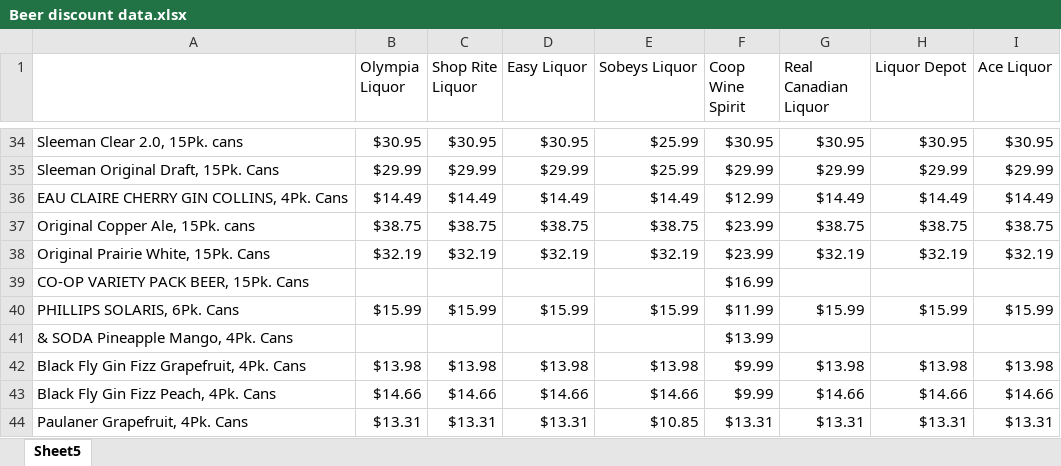
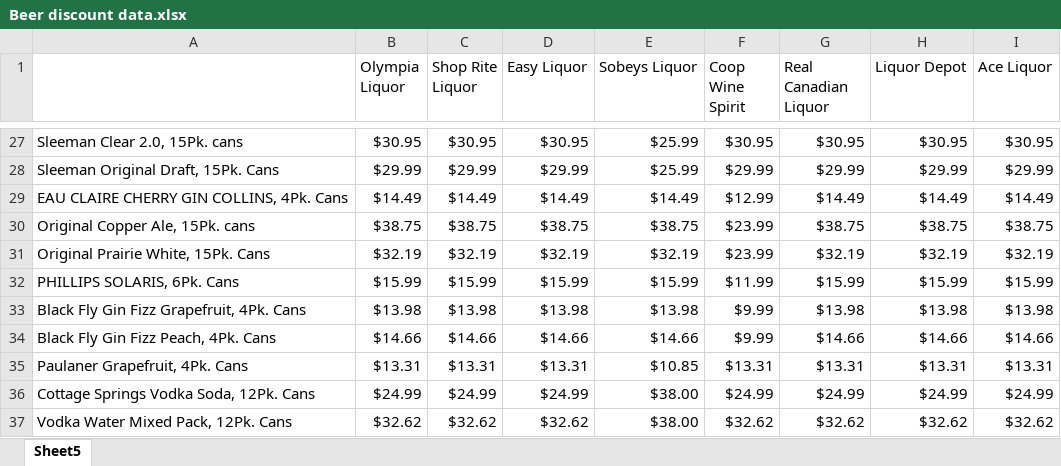
Before and after one commit to chuducthang77/Summer_code, an Excel workbook: clever_shopper/Beer discount data.xlsx, sheet Sheet5, drawn as a sheet; only a part is shown, gaps mark what is left out; the shorter side is filled out with more unchanged rows; values as stored, in another font and other column widths than the file's, no borders; charts and pictures not drawn; the diff covers the shown part only; the diff names each change by its address in the sheet, - before the commit and + after, or states it on an @@ line.

```diff
--- a/clever_shopper/Beer discount data.xlsx (sheet Sheet5)
+++ b/clever_shopper/Beer discount data.xlsx (sheet Sheet5)
-row 39: CO-OP VARIETY PACK BEER, 15Pk. Cans |  |  |  |  | $16.99
-row 41: & SODA Pineapple Mango, 4Pk. Cans |  |  |  |  | $13.99
```
Also changed, not shown: 11 removed rows elsewhere in this sheet, charts or pictures, 10 other files.
